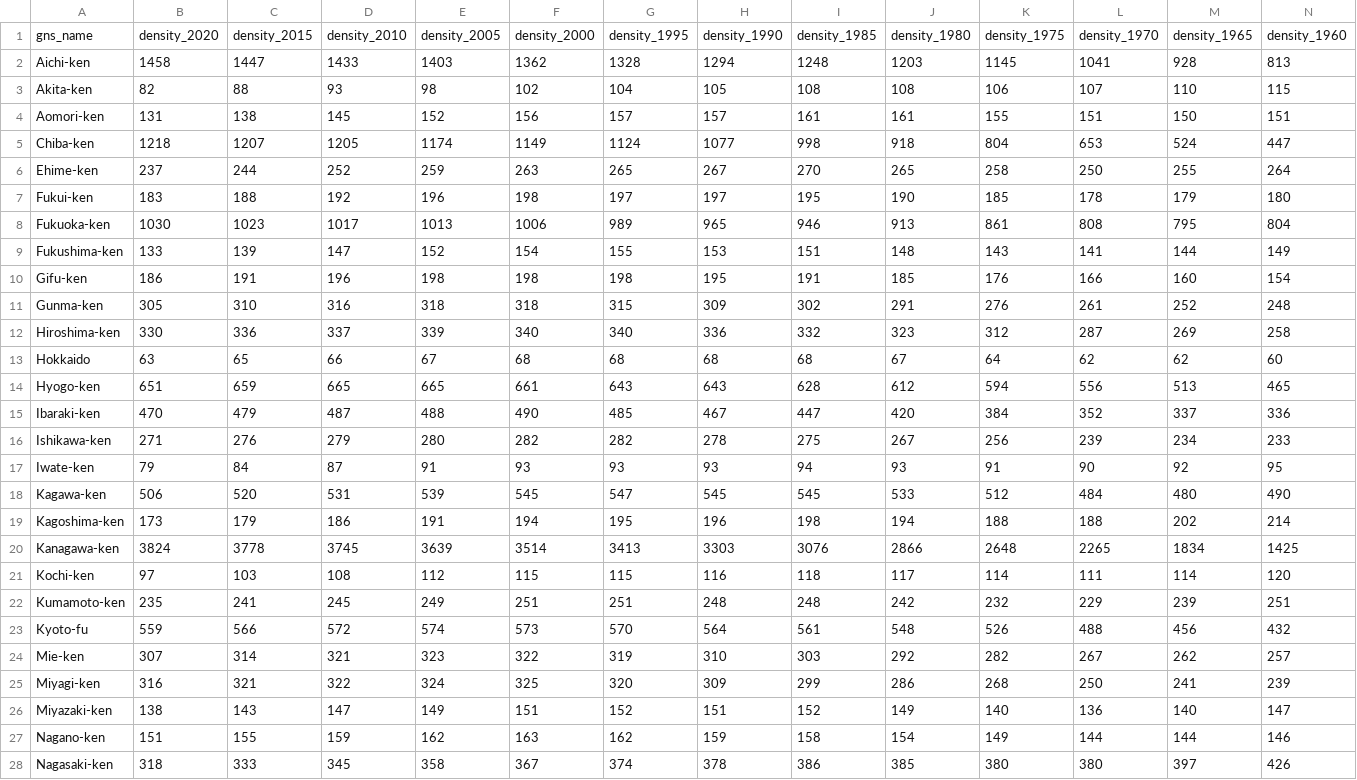
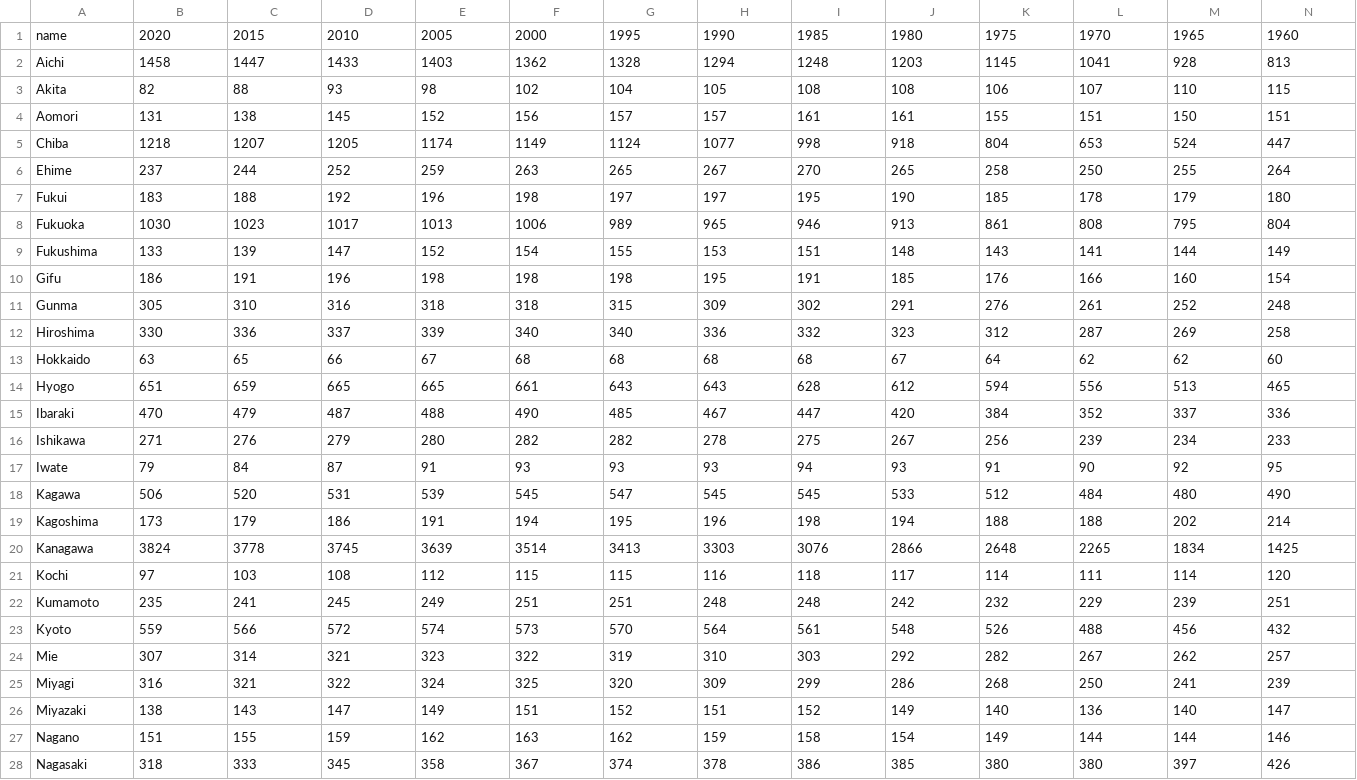
Before and after one commit to wisc-ocampo/unit-3, a CSV file: boilerplate/data/JapanPopDensitySimple.csv, drawn as a sheet; only a part is shown; removed rows and columns are numbered as before the commit, all else as after; rows hold the shown columns only; the diff covers the shown part only; the diff names each change by its address in the sheet, - before the commit and + after, or states it on an @@ line.

Commit message:
Experimental 11.5
resolved data errors: push to main.

```diff
--- a/boilerplate/data/JapanPopDensitySimple.csv
+++ b/boilerplate/data/JapanPopDensitySimple.csv
-row 1: gns_name | density_2020 | density_2015 | density_2010 | density_2005 | density_2000 | density_1995 | density_1990 | density_1985 | density_1980 | density_1975 | density_1970 | density_1965 | density_1960
+row 1: name | 2020 | 2015 | 2010 | 2005 | 2000 | 1995 | 1990 | 1985 | 1980 | 1975 | 1970 | 1965 | 1960
-A2: Aichi-ken
+A2: Aichi
-A3: Akita-ken
+A3: Akita
-A4: Aomori-ken
+A4: Aomori
-A5: Chiba-ken
+A5: Chiba
-A6: Ehime-ken
+A6: Ehime
-A7: Fukui-ken
+A7: Fukui
-A8: Fukuoka-ken
+A8: Fukuoka
-A9: Fukushima-ken
+A9: Fukushima
-A10: Gifu-ken
+A10: Gifu
-A11: Gunma-ken
+A11: Gunma
-A12: Hiroshima-ken
+A12: Hiroshima
-A14: Hyogo-ken
+A14: Hyogo
-A15: Ibaraki-ken
+A15: Ibaraki
-A16: Ishikawa-ken
+A16: Ishikawa
-A17: Iwate-ken
+A17: Iwate
-A18: Kagawa-ken
+A18: Kagawa
-A19: Kagoshima-ken
+A19: Kagoshima
-A20: Kanagawa-ken
+A20: Kanagawa
-A21: Kochi-ken
+A21: Kochi
-A22: Kumamoto-ken
+A22: Kumamoto
-A23: Kyoto-fu
+A23: Kyoto
-A24: Mie-ken
+A24: Mie
-A25: Miyagi-ken
+A25: Miyagi
-A26: Miyazaki-ken
+A26: Miyazaki
-A27: Nagano-ken
+A27: Nagano
-A28: Nagasaki-ken
+A28: Nagasaki
```
Also changed, not shown: 20 edited cells elsewhere in this file, 12 other files.
